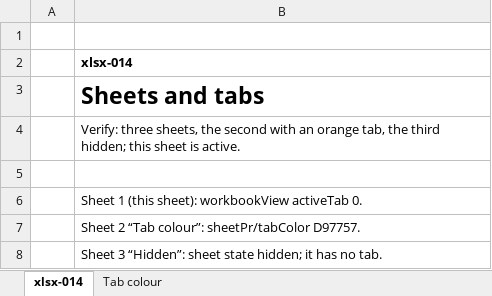
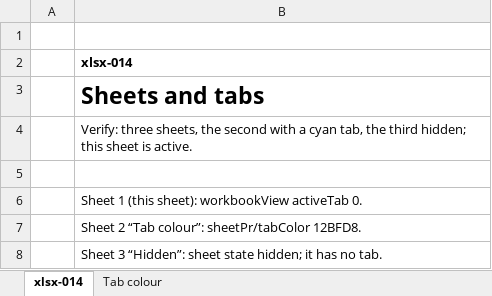
Before and after one commit to yukiyokotani/office-open-xml-viewer, an Excel workbook: packages/xlsx/public/corpus/xlsx-014-sheets-tabs.xlsx, sheet xlsx-014, drawn as a sheet; values as stored, in another font and other column widths than the file's, no borders; the diff names each change by its address in the sheet, - before the commit and + after, or states it on an @@ line.

```diff
--- a/packages/xlsx/public/corpus/xlsx-014-sheets-tabs.xlsx (sheet xlsx-014)
+++ b/packages/xlsx/public/corpus/xlsx-014-sheets-tabs.xlsx (sheet xlsx-014)
-B4: …second with an orange tab, the…
+B4: …second with a cyan tab, the…
-B7: …colour”: sheetPr/tabColor D97757.
+B7: …colour”: sheetPr/tabColor 12BFD8.
```
Also changed, not shown: sheet Tab colour, packages/xlsx/public/corpus/xlsx-005-fills-font-colour.xlsx, packages/xlsx/public/corpus/xlsx-006-conditional-formatting.xlsx, 48 other files.
